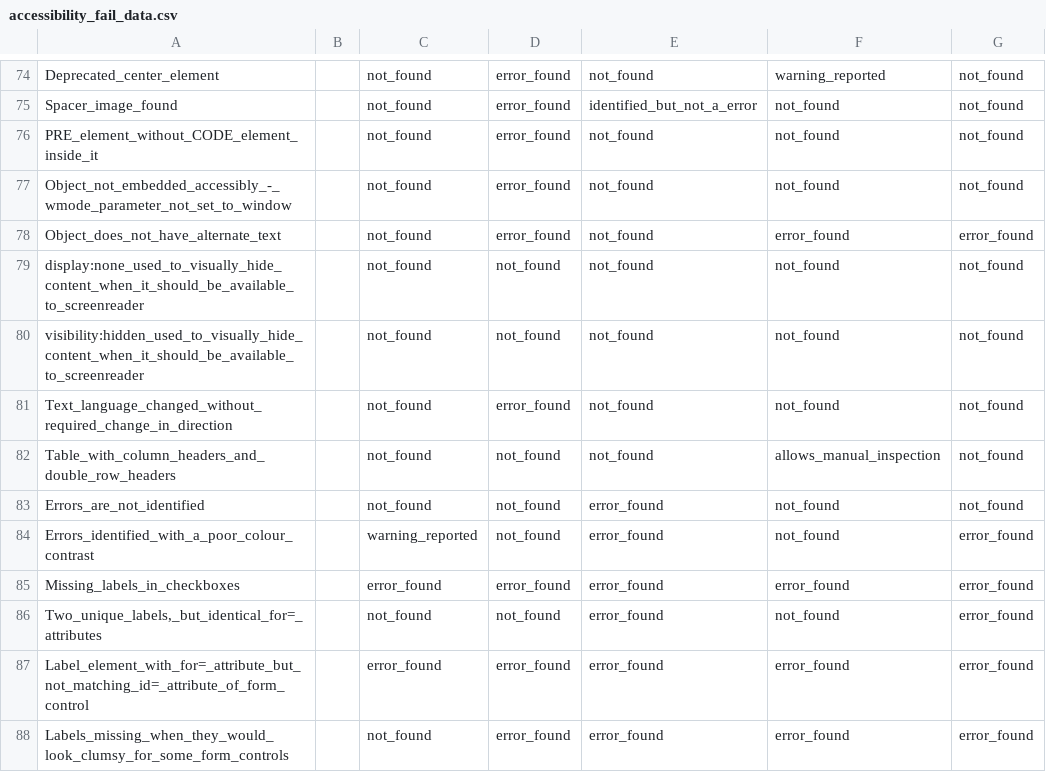
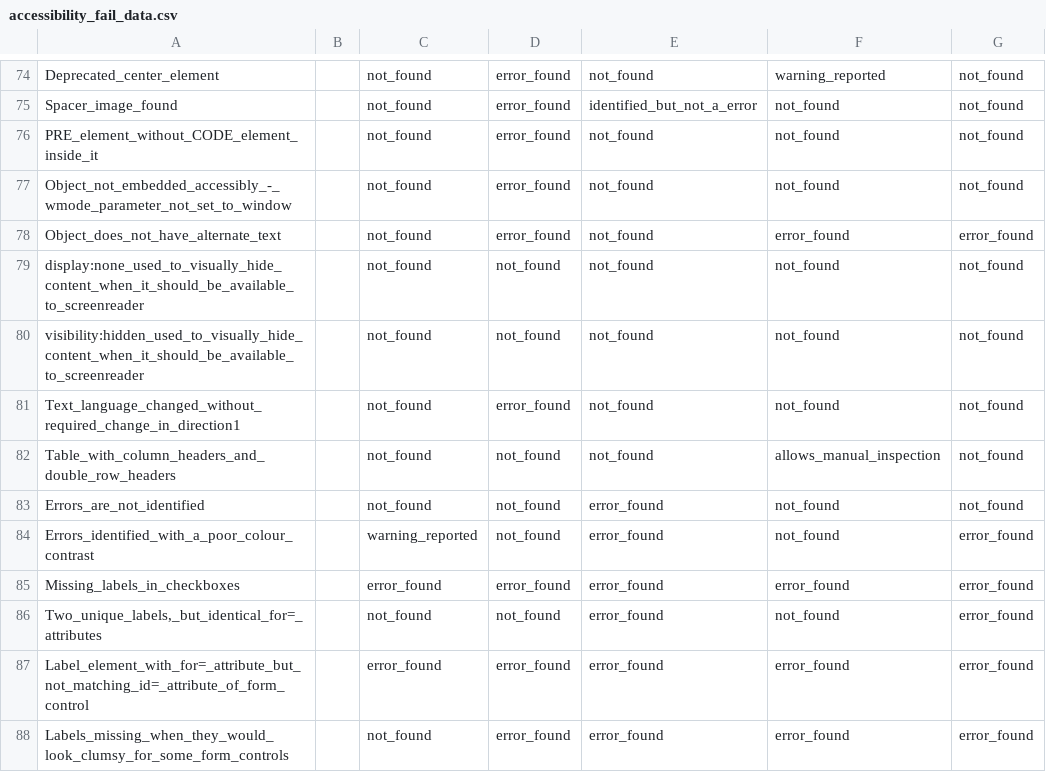
Before and after one commit to ukgovdatascience/accessibility_fails, a CSV file: accessibility_fail_data.csv, drawn as a sheet; only a part is shown, gaps mark what is left out; the diff names each change by its address in the sheet, - before the commit and + after, or states it on an @@ line.

```diff
--- a/accessibility_fail_data.csv
+++ b/accessibility_fail_data.csv
-A81: Text_language_changed_without_required_change_in_direction
+A81: Text_language_changed_without_required_change_in_direction1
```
Also changed, not shown: 7 other files.
